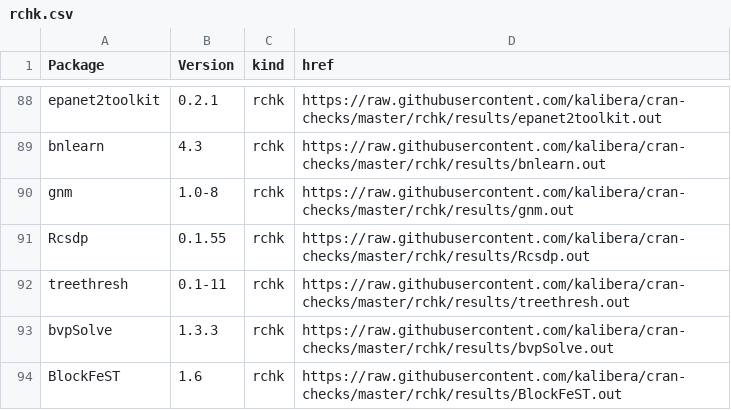
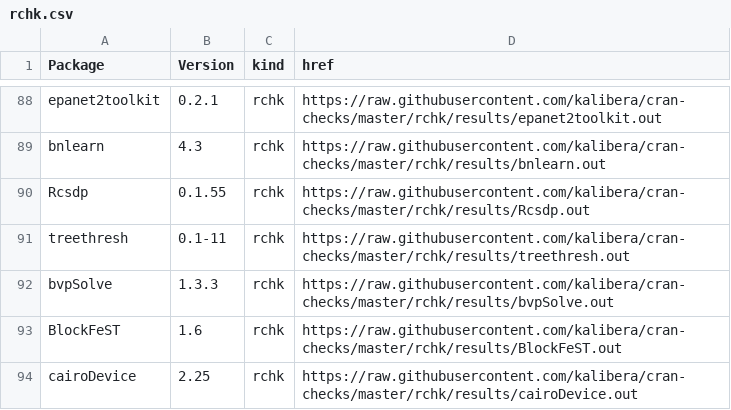
Before and after one commit to kalibera/cran-checks, a CSV file: rchk/rchk.csv, drawn as a sheet; only a part is shown, gaps mark what is left out; the shorter side is filled out with more unchanged rows; the diff names each change by its address in the sheet, - before the commit and + after, or states it on an @@ line.

Commit message:
Updated results.

```diff
--- a/rchk/rchk.csv
+++ b/rchk/rchk.csv
-row 90: gnm | 1.0-8 | rchk | https://raw.githubusercontent.com/kalibera/cran-checks/master/rchk/results/gnm.out
```
Also changed, not shown: 1 other file.
